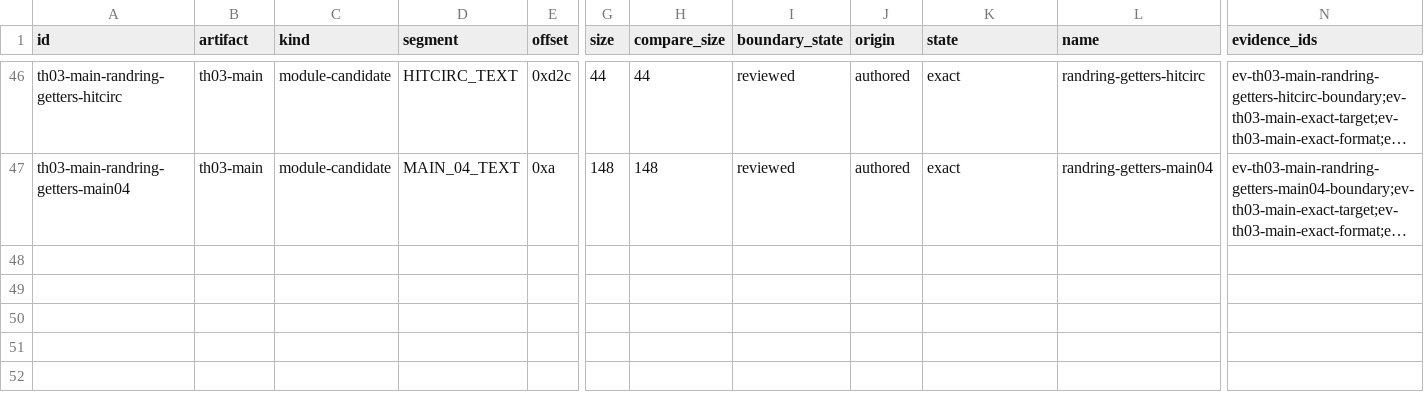
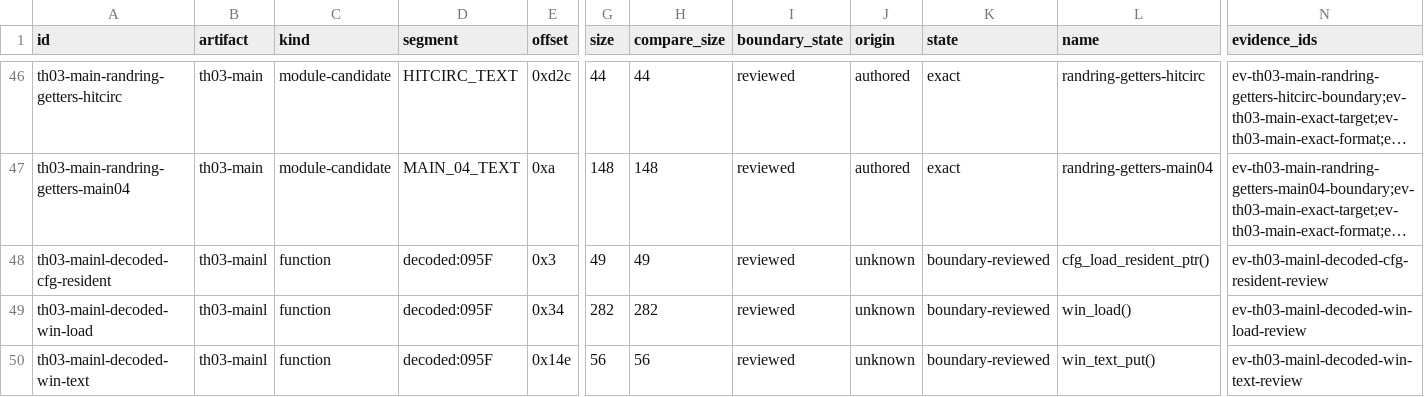
Before and after one commit to N0zoM1z0/th03, a CSV file: config/units.csv, drawn as a sheet; only a part is shown, gaps mark what is left out; long unchanged cells end in …; rows hold the shown columns only; the diff names each change by its address in the sheet, - before the commit and + after, or states it on an @@ line.

Commit message:
gpt-6.1-sol: record complete MAINL screen reviews and decoded code failures

```diff
--- a/config/units.csv
+++ b/config/units.csv
+row 48: th03-mainl-decoded-cfg-resident | th03-mainl | function | decoded:095F | 0x3 | 49 | 49 | reviewed | unknown | boundary-reviewed | cfg_load_resident_ptr() | ev-th03-mainl-decoded-cfg-resident-review
+row 49: th03-mainl-decoded-win-load | th03-mainl | function | decoded:095F | 0x34 | 282 | 282 | reviewed | unknown | boundary-reviewed | win_load() | ev-th03-mainl-decoded-win-load-review
+row 50: th03-mainl-decoded-win-text | th03-mainl | function | decoded:095F | 0x14e | 56 | 56 | reviewed | unknown | boundary-reviewed | win_text_put() | ev-th03-mainl-decoded-win-text-review
```
Also changed, not shown: config/knowledge.csv, 6 other files.
